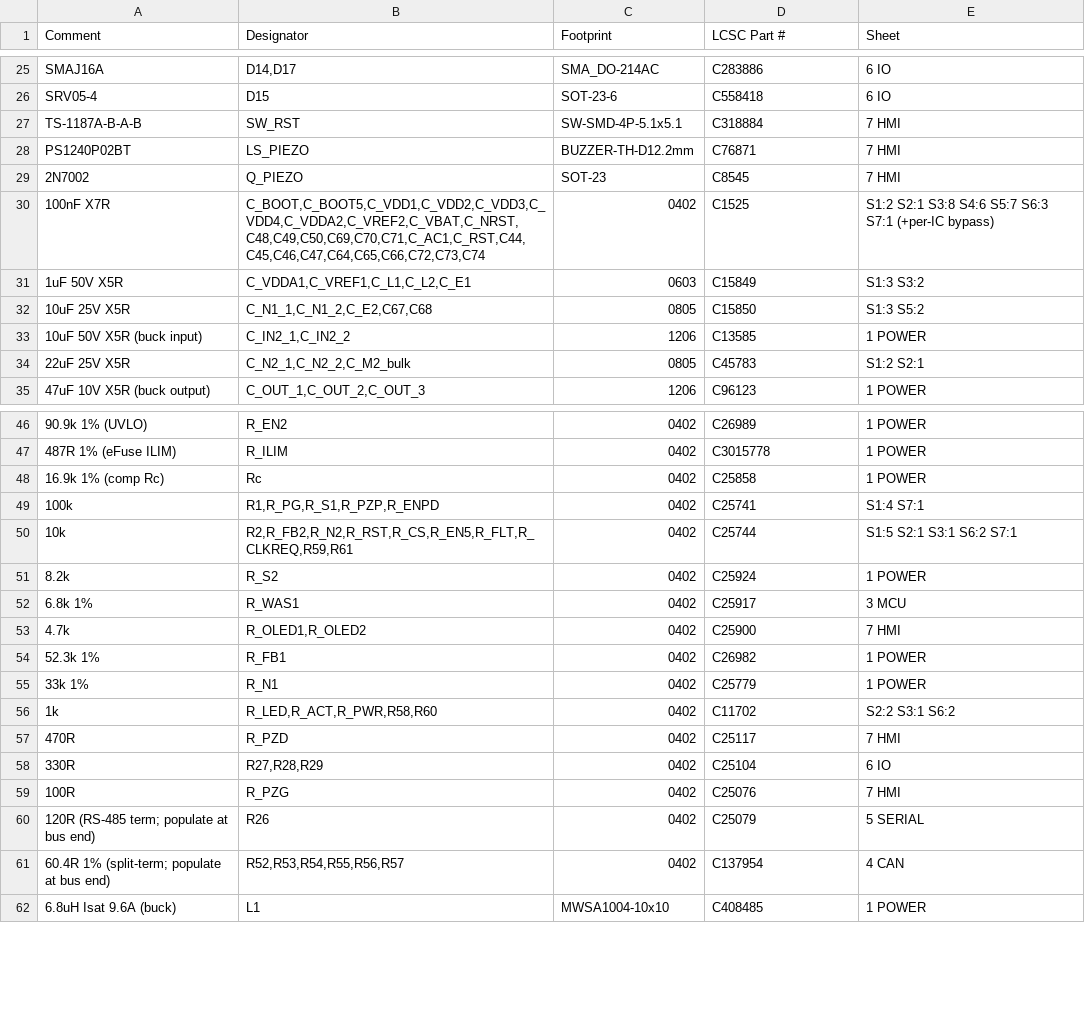
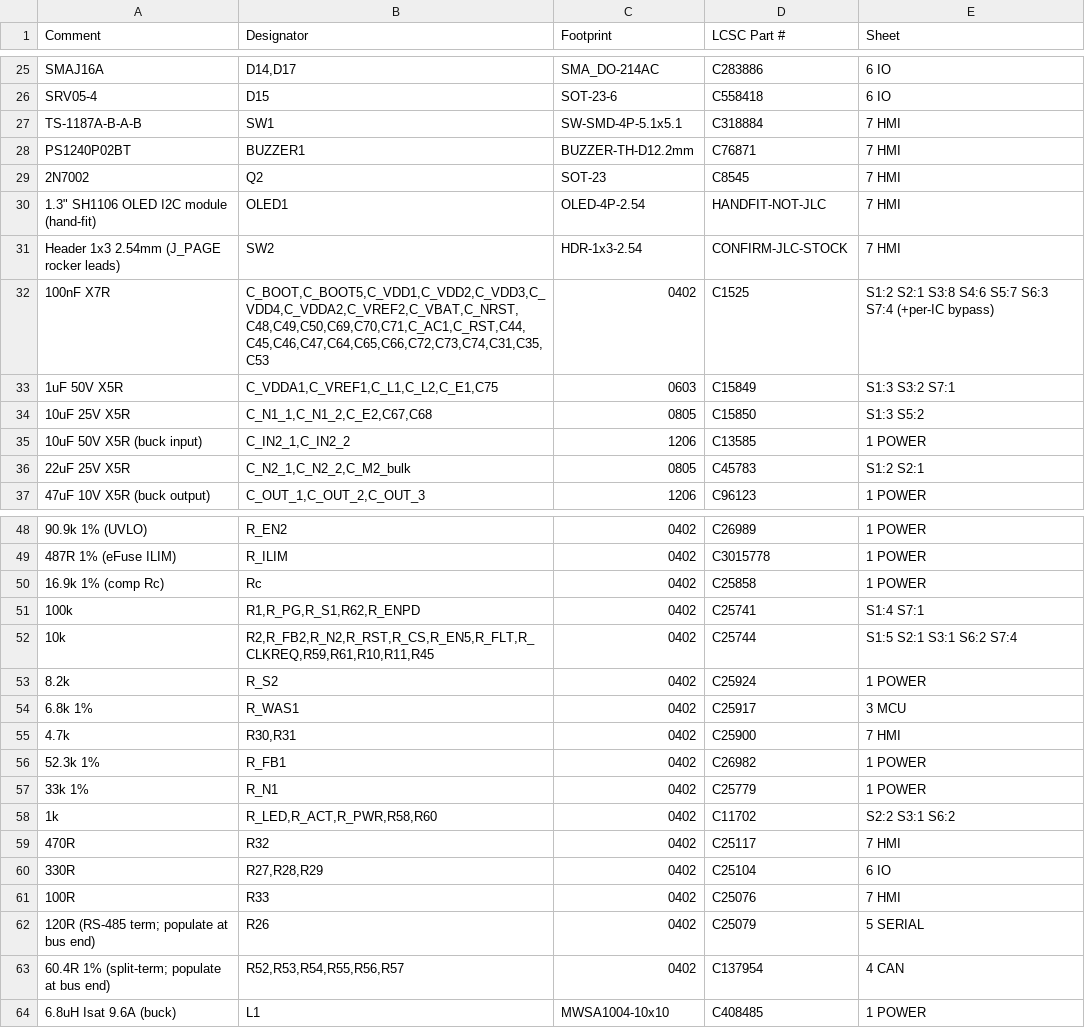
Before and after one commit to AgOpenGPS-Official/AgOpenWeb, a CSV file: Reference/HARDWARE_AIO_BOM_JLCPCB.csv, drawn as a sheet; only a part is shown, gaps mark what is left out.

```diff
--- a/Reference/HARDWARE_AIO_BOM_JLCPCB.csv
+++ b/Reference/HARDWARE_AIO_BOM_JLCPCB.csv
@@ -26,7 +26,9 @@ SMAJ16A,"D14,D17",SMA_DO-214AC,C283886,6 IO
 SRV05-4,D15,SOT-23-6,C558418,6 IO
-TS-1187A-B-A-B,SW_RST,SW-SMD-4P-5.1x5.1,C318884,7 HMI
-PS1240P02BT,LS_PIEZO,BUZZER-TH-D12.2mm,C76871,7 HMI
-2N7002,Q_PIEZO,SOT-23,C8545,7 HMI
-100nF X7R,"C_BOOT,C_BOOT5,C_VDD1,C_VDD2,C_VDD3,C_VDD4,C_VDDA2,C_VREF2,C_VBAT,C_NRST,C48,C49,C50,C69,C70,C71,C_AC1,C_RST,C44,C45,C46,C47,C64,C65,C66,C72,C73,C74",0402,C1525,S1:2 S2:1 S3:8 S4:6 S5:7 S6:3 S7:1 (+per-IC bypass)
-1uF 50V X5R,"C_VDDA1,C_VREF1,C_L1,C_L2,C_E1",0603,C15849,S1:3 S3:2
+TS-1187A-B-A-B,SW1,SW-SMD-4P-5.1x5.1,C318884,7 HMI
+PS1240P02BT,BUZZER1,BUZZER-TH-D12.2mm,C76871,7 HMI
+2N7002,Q2,SOT-23,C8545,7 HMI
+1.3" SH1106 OLED I2C module (hand-fit),OLED1,OLED-4P-2.54,HANDFIT-NOT-JLC,7 HMI
+Header 1x3 2.54mm (J_PAGE rocker leads),SW2,HDR-1x3-2.54,CONFIRM-JLC-STOCK,7 HMI
+100nF X7R,"C_BOOT,C_BOOT5,C_VDD1,C_VDD2,C_VDD3,C_VDD4,C_VDDA2,C_VREF2,C_VBAT,C_NRST,C48,C49,C50,C69,C70,C71,C_AC1,C_RST,C44,C45,C46,C47,C64,C65,C66,C72,C73,C74,C31,C35,C53",0402,C1525,S1:2 S2:1 S3:8 S4:6 S5:7 S6:3 S7:4 (+per-IC bypass)
+1uF 50V X5R,"C_VDDA1,C_VREF1,C_L1,C_L2,C_E1,C75",0603,C15849,S1:3 S3:2 S7:1
 10uF 25V X5R,"C_N1_1,C_N1_2,C_E2,C67,C68",0805,C15850,S1:3 S5:2
@@ -48,7 +50,7 @@ PS1240P02BT,LS_PIEZO,BUZZER-TH-D12.2mm,C76871,7 HMI
 16.9k 1% (comp Rc),Rc,0402,C25858,1 POWER
-100k,"R1,R_PG,R_S1,R_PZP,R_ENPD",0402,C25741,S1:4 S7:1
-10k,"R2,R_FB2,R_N2,R_RST,R_CS,R_EN5,R_FLT,R_CLKREQ,R59,R61",0402,C25744,S1:5 S2:1 S3:1 S6:2 S7:1
+100k,"R1,R_PG,R_S1,R62,R_ENPD",0402,C25741,S1:4 S7:1
+10k,"R2,R_FB2,R_N2,R_RST,R_CS,R_EN5,R_FLT,R_CLKREQ,R59,R61,R10,R11,R45",0402,C25744,S1:5 S2:1 S3:1 S6:2 S7:4
 8.2k,R_S2,0402,C25924,1 POWER
 6.8k 1%,R_WAS1,0402,C25917,3 MCU
-4.7k,"R_OLED1,R_OLED2",0402,C25900,7 HMI
+4.7k,"R30,R31",0402,C25900,7 HMI
 52.3k 1%,R_FB1,0402,C26982,1 POWER
@@ -56,5 +58,5 @@ PS1240P02BT,LS_PIEZO,BUZZER-TH-D12.2mm,C76871,7 HMI
 1k,"R_LED,R_ACT,R_PWR,R58,R60",0402,C11702,S2:2 S3:1 S6:2
-470R,R_PZD,0402,C25117,7 HMI
+470R,R32,0402,C25117,7 HMI
 330R,"R27,R28,R29",0402,C25104,6 IO
-100R,R_PZG,0402,C25076,7 HMI
+100R,R33,0402,C25076,7 HMI
 120R (RS-485 term; populate at bus end),R26,0402,C25079,5 SERIAL
```
Also changed, not shown: 2 other files.
